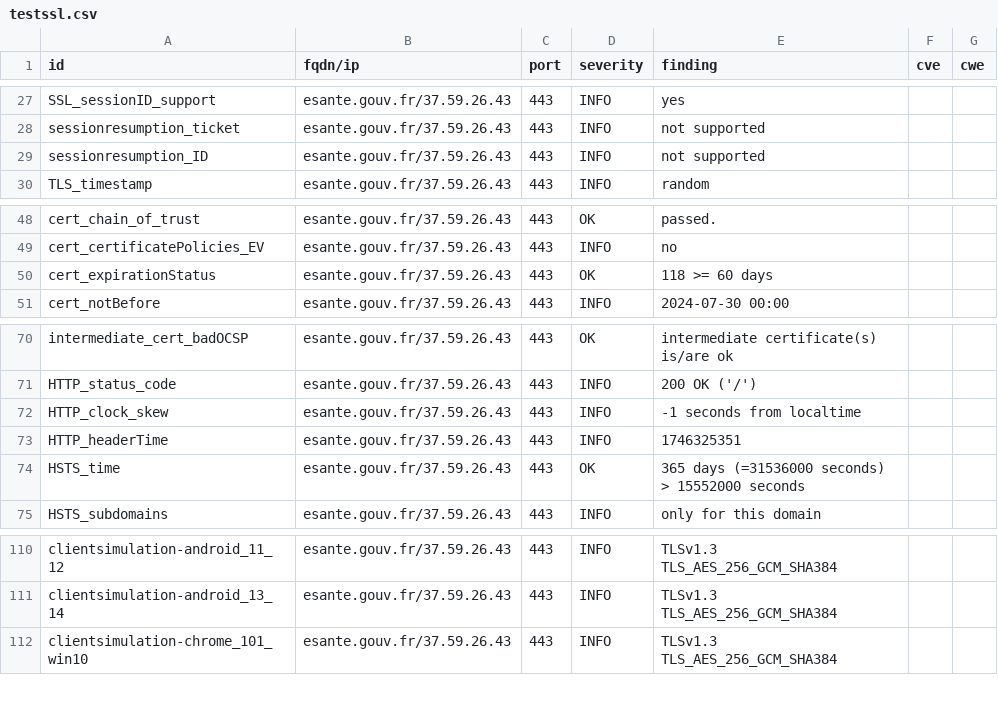
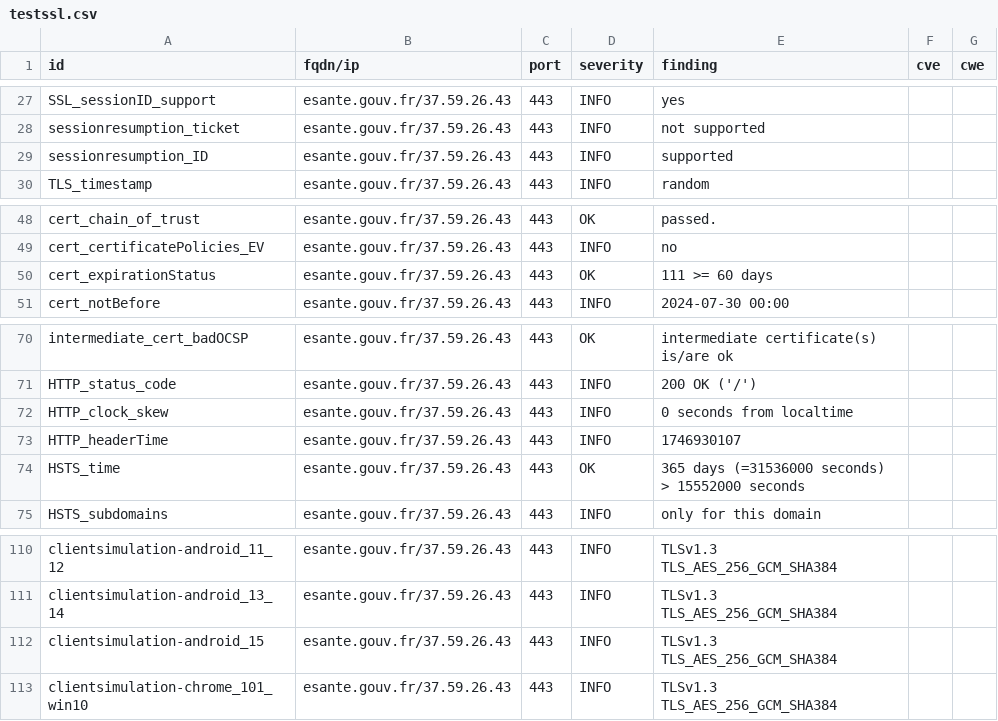
Before and after one commit to ansforge/dashlord, a CSV file: results/aHR0cHM6Ly9lc2FudGUuZ291di5mcg==/testssl.csv, drawn as a sheet; only a part is shown, gaps mark what is left out.

```diff
--- a/results/aHR0cHM6Ly9lc2FudGUuZ291di5mcg==/testssl.csv
+++ b/results/aHR0cHM6Ly9lc2FudGUuZ291di5mcg==/testssl.csv
@@ -28,3 +28,3 @@
 "sessionresumption_ticket","esante.gouv.fr/37.59.26.43","443","INFO","not supported","",""
-"sessionresumption_ID","esante.gouv.fr/37.59.26.43","443","INFO","not supported","",""
+"sessionresumption_ID","esante.gouv.fr/37.59.26.43","443","INFO","supported","",""
 "TLS_timestamp","esante.gouv.fr/37.59.26.43","443","INFO","random","",""
@@ -49,3 +49,3 @@
 "cert_certificatePolicies_EV","esante.gouv.fr/37.59.26.43","443","INFO","no","",""
-"cert_expirationStatus","esante.gouv.fr/37.59.26.43","443","OK","118 >= 60 days","",""
+"cert_expirationStatus","esante.gouv.fr/37.59.26.43","443","OK","111 >= 60 days","",""
 "cert_notBefore","esante.gouv.fr/37.59.26.43","443","INFO","2024-07-30 00:00","",""
@@ -71,4 +71,4 @@
 "HTTP_status_code","esante.gouv.fr/37.59.26.43","443","INFO","200 OK ('/')","",""
-"HTTP_clock_skew","esante.gouv.fr/37.59.26.43","443","INFO","-1 seconds from localtime","",""
-"HTTP_headerTime","esante.gouv.fr/37.59.26.43","443","INFO","1746325351","",""
+"HTTP_clock_skew","esante.gouv.fr/37.59.26.43","443","INFO","0 seconds from localtime","",""
+"HTTP_headerTime","esante.gouv.fr/37.59.26.43","443","INFO","1746930107","",""
 "HSTS_time","esante.gouv.fr/37.59.26.43","443","OK","365 days (=31536000 seconds) > 15552000 seconds","",""
@@ -111,2 +111,3 @@
 "clientsimulation-android_13_14","esante.gouv.fr/37.59.26.43","443","INFO","TLSv1.3 TLS_AES_256_GCM_SHA384","",""
+"clientsimulation-android_15","esante.gouv.fr/37.59.26.43","443","INFO","TLSv1.3 TLS_AES_256_GCM_SHA384","",""
 "clientsimulation-chrome_101_win10","esante.gouv.fr/37.59.26.43","443","INFO","TLSv1.3 TLS_AES_256_GCM_SHA384","",""
```
Also changed, not shown: 14 other files.
